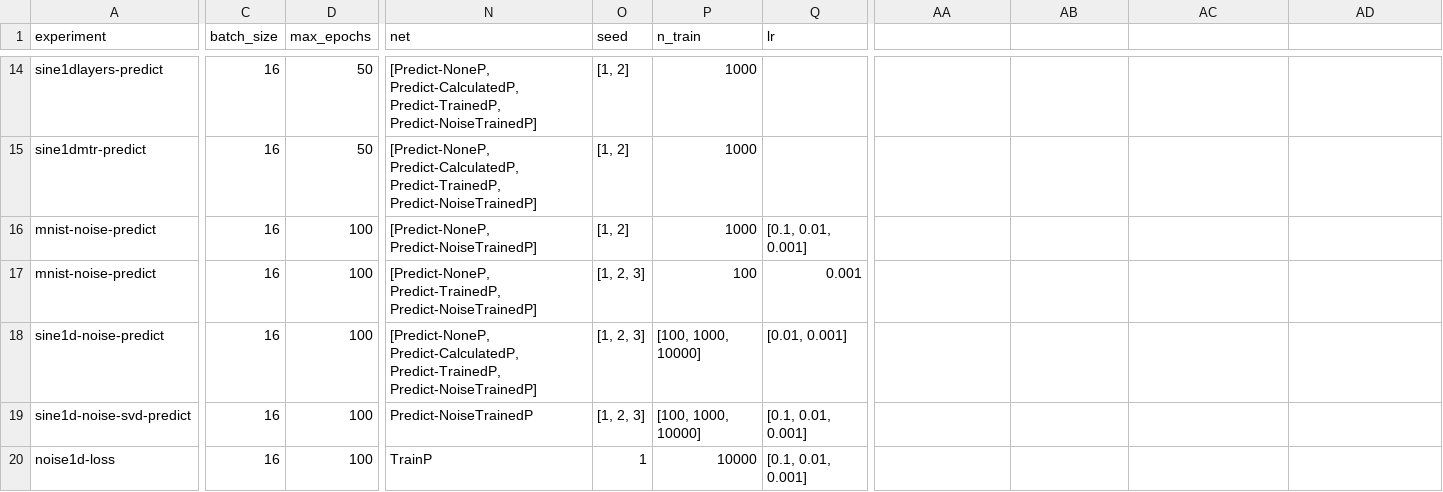
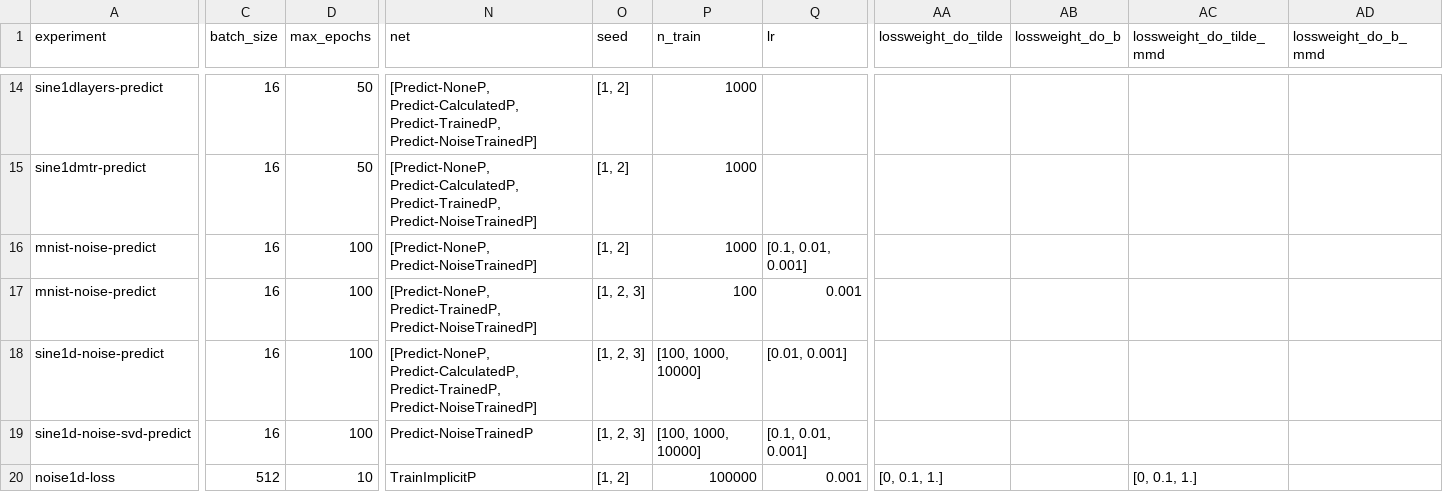
Before and after one commit to elidub/SymPDE, a CSV file: jobs/arrays.csv, drawn as a sheet; only a part is shown, gaps mark what is left out; the diff covers the shown part only; the diff names each change by its address in the sheet, - before the commit and + after, or states it on an @@ line.

Commit message:
hparam noise-loss

```diff
--- a/jobs/arrays.csv
+++ b/jobs/arrays.csv
-AA1: (empty)
+AA1: lossweight_do_tilde
-AB1: (empty)
+AB1: lossweight_do_b
-AC1: (empty)
+AC1: lossweight_do_tilde_mmd
-AD1: (empty)
+AD1: lossweight_do_b_mmd
-C20 (batch_size): 16
+C20 (batch_size): 512
-D20 (max_epochs): 100
+D20 (max_epochs): 10
-N20 (net): TrainP
+N20 (net): TrainImplicitP
-O20 (seed): 1
+O20 (seed): [1, 2]
-P20 (n_train): 10000
+P20 (n_train): 100000
-Q20 (lr): [0.1, 0.01, 0.001]
+Q20 (lr): 0.001
-AA20 (lossweight_do_tilde): (empty)
+AA20 (lossweight_do_tilde): [0, 0.1, 1.]
-AC20 (lossweight_do_tilde_mmd): (empty)
+AC20 (lossweight_do_tilde_mmd): [0, 0.1, 1.]
```
Also changed, not shown: 3 edited cells elsewhere in this file, 6 other files.
